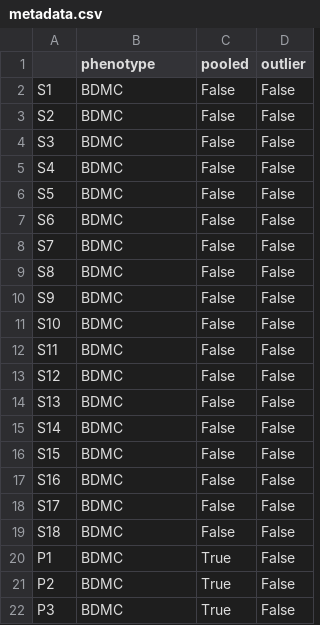
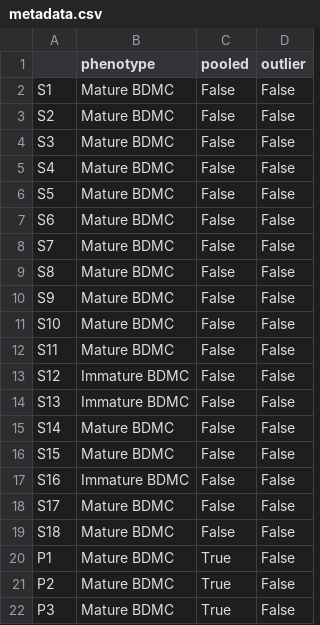
Before and after one commit to YeoLab/shalek2013, a CSV file: metadata.csv, drawn as a sheet.

```diff
--- a/metadata.csv
+++ b/metadata.csv
@@ -1,22 +1,22 @@
 ,phenotype,pooled,outlier
-S1,BDMC,False,False
-S2,BDMC,False,False
-S3,BDMC,False,False
-S4,BDMC,False,False
-S5,BDMC,False,False
-S6,BDMC,False,False
-S7,BDMC,False,False
-S8,BDMC,False,False
-S9,BDMC,False,False
-S10,BDMC,False,False
-S11,BDMC,False,False
-S12,BDMC,False,False
-S13,BDMC,False,False
-S14,BDMC,False,False
-S15,BDMC,False,False
-S16,BDMC,False,False
-S17,BDMC,False,False
-S18,BDMC,False,False
-P1,BDMC,True,False
-P2,BDMC,True,False
-P3,BDMC,True,False
+S1,Mature BDMC,False,False
+S2,Mature BDMC,False,False
+S3,Mature BDMC,False,False
+S4,Mature BDMC,False,False
+S5,Mature BDMC,False,False
+S6,Mature BDMC,False,False
+S7,Mature BDMC,False,False
+S8,Mature BDMC,False,False
+S9,Mature BDMC,False,False
+S10,Mature BDMC,False,False
+S11,Mature BDMC,False,False
+S12,Immature BDMC,False,False
+S13,Immature BDMC,False,False
+S14,Mature BDMC,False,False
+S15,Mature BDMC,False,False
+S16,Immature BDMC,False,False
+S17,Mature BDMC,False,False
+S18,Mature BDMC,False,False
+P1,Mature BDMC,True,False
+P2,Mature BDMC,True,False
+P3,Mature BDMC,True,False
```
Also changed, not shown: mapping_stats.csv, splicing_feature.csv, 8 other files.
